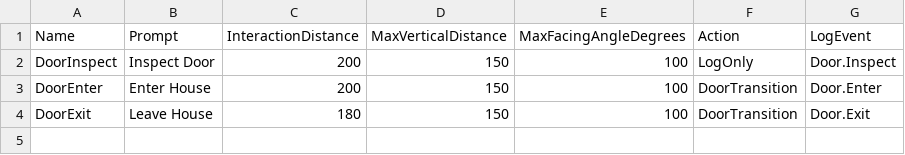
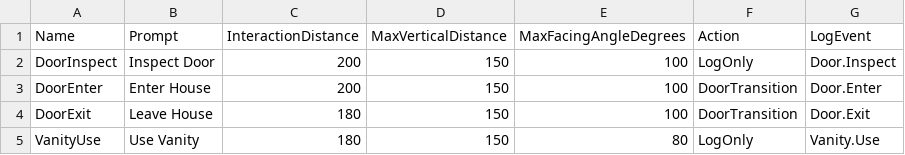
Before and after one commit to DevKelvinWoo/TownAge, a CSV file: Tools/Interaction/Interactions.csv, drawn as a sheet; the diff names each change by its address in the sheet, - before the commit and + after, or states it on an @@ line.

Commit message:
Keep house entry continuous and make the interior usable for interaction tests
Release the opening pose into the existing velocity-driven locomotion at the
start of threshold crossing. Keep the cached multiplayer transfer and pull
exit intact. Reproduce a larger gray room with a black surround, shadowless
indoor lighting, and a cube vanity using the shared G/touch interaction path.

Constraint: Art assets and levels remain local; publish only source and documentation
Rejected: Global sunlight changes | would alter the village and other players
Confidence: high
Scope-risk: moderate
Directive: Run setup_door_travel.py followed by update_gray_interior.py after building
Tested: Editor build/UHT, 12 automation tests, PIE continuous enter/exit/cancel, lighting channels, vanity selection, native G and simulated touch USE
Not-tested: Physical Android/iOS devices, shipping packages, injected network latency

```diff
--- a/Tools/Interaction/Interactions.csv
+++ b/Tools/Interaction/Interactions.csv
+row 5: VanityUse | Use Vanity | 180 | 150 | 80 | LogOnly | Vanity.Use
```
Also changed, not shown: 8 other files.
